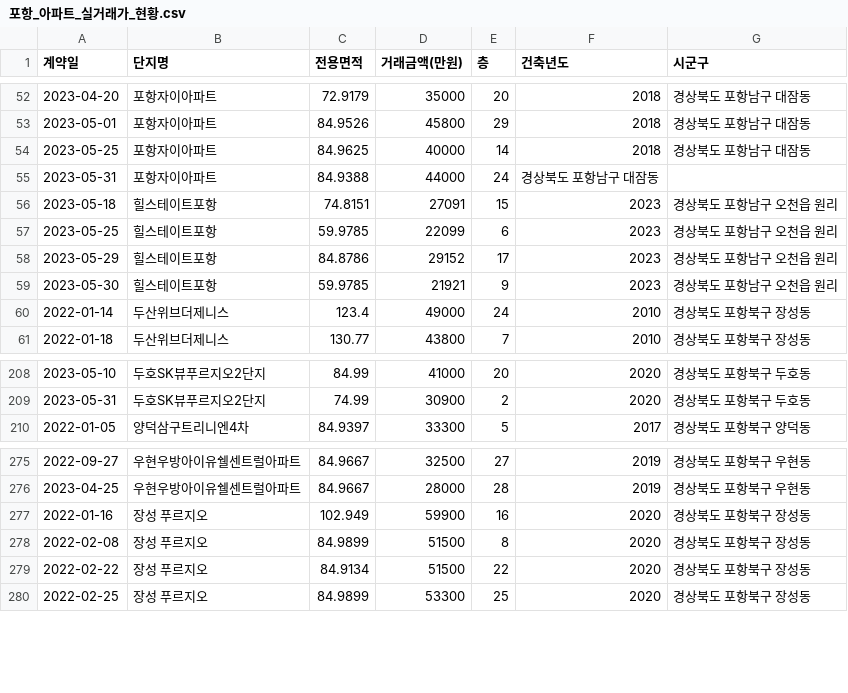
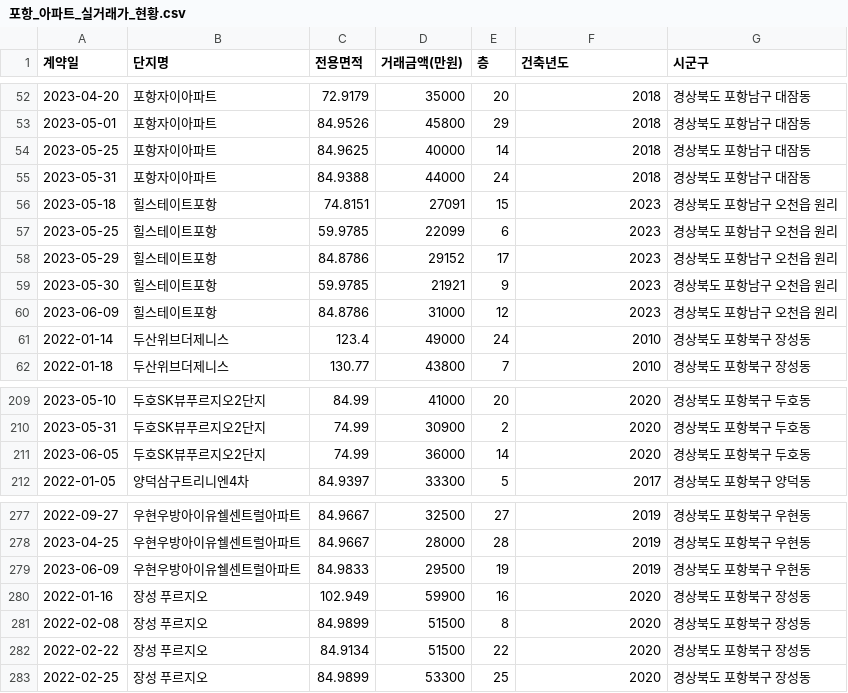
Before and after one commit to kck0920/pohang_apt, a CSV file: 포항_아파트_실거래가_현황.csv, drawn as a sheet; only a part is shown, gaps mark what is left out.

```diff
--- a/포항_아파트_실거래가_현황.csv
+++ b/포항_아파트_실거래가_현황.csv
@@ -54,3 +54,3 @@
 2023-05-25,포항자이아파트,84.9625,40000,14,2018,경상북도 포항남구 대잠동
-2023-05-31,포항자이아파트,84.9388,44000,24,경상북도 포항남구 대잠동
+2023-05-31,포항자이아파트,84.9388,44000,24,2018,경상북도 포항남구 대잠동
 2023-05-18,힐스테이트포항,74.8151,27091,15,2023,경상북도 포항남구 오천읍 원리
@@ -59,2 +59,3 @@
 2023-05-30,힐스테이트포항,59.9785,21921,9,2023,경상북도 포항남구 오천읍 원리
+2023-06-09,힐스테이트포항,84.8786,31000,12,2023,경상북도 포항남구 오천읍 원리
 2022-01-14,두산위브더제니스,123.4,49000,24,2010,경상북도 포항북구 장성동
@@ -209,2 +210,3 @@
 2023-05-31,두호SK뷰푸르지오2단지,74.99,30900,2,2020,경상북도 포항북구 두호동
+2023-06-05,두호SK뷰푸르지오2단지,74.99,36000,14,2020,경상북도 포항북구 두호동
 2022-01-05,양덕삼구트리니엔4차,84.9397,33300,5,2017,경상북도 포항북구 양덕동
@@ -276,2 +278,3 @@
 2023-04-25,우현우방아이유쉘센트럴아파트,84.9667,28000,28,2019,경상북도 포항북구 우현동
+2023-06-09,우현우방아이유쉘센트럴아파트,84.9833,29500,19,2019,경상북도 포항북구 우현동
 2022-01-16,장성 푸르지오,102.949,59900,16,2020,경상북도 포항북구 장성동
```
Also changed, not shown: 포항_아파트_분양권_현황.csv, 1 other file.
